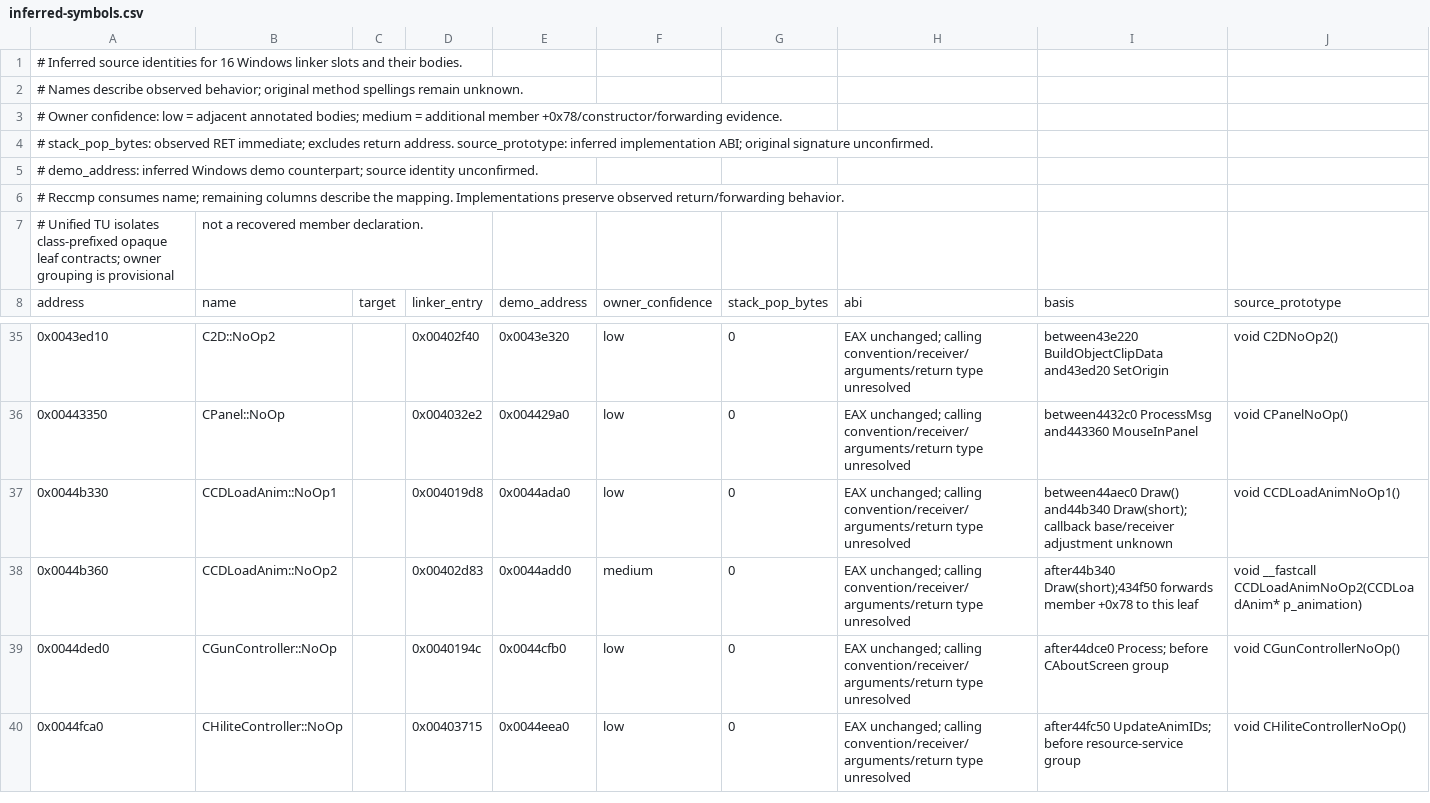
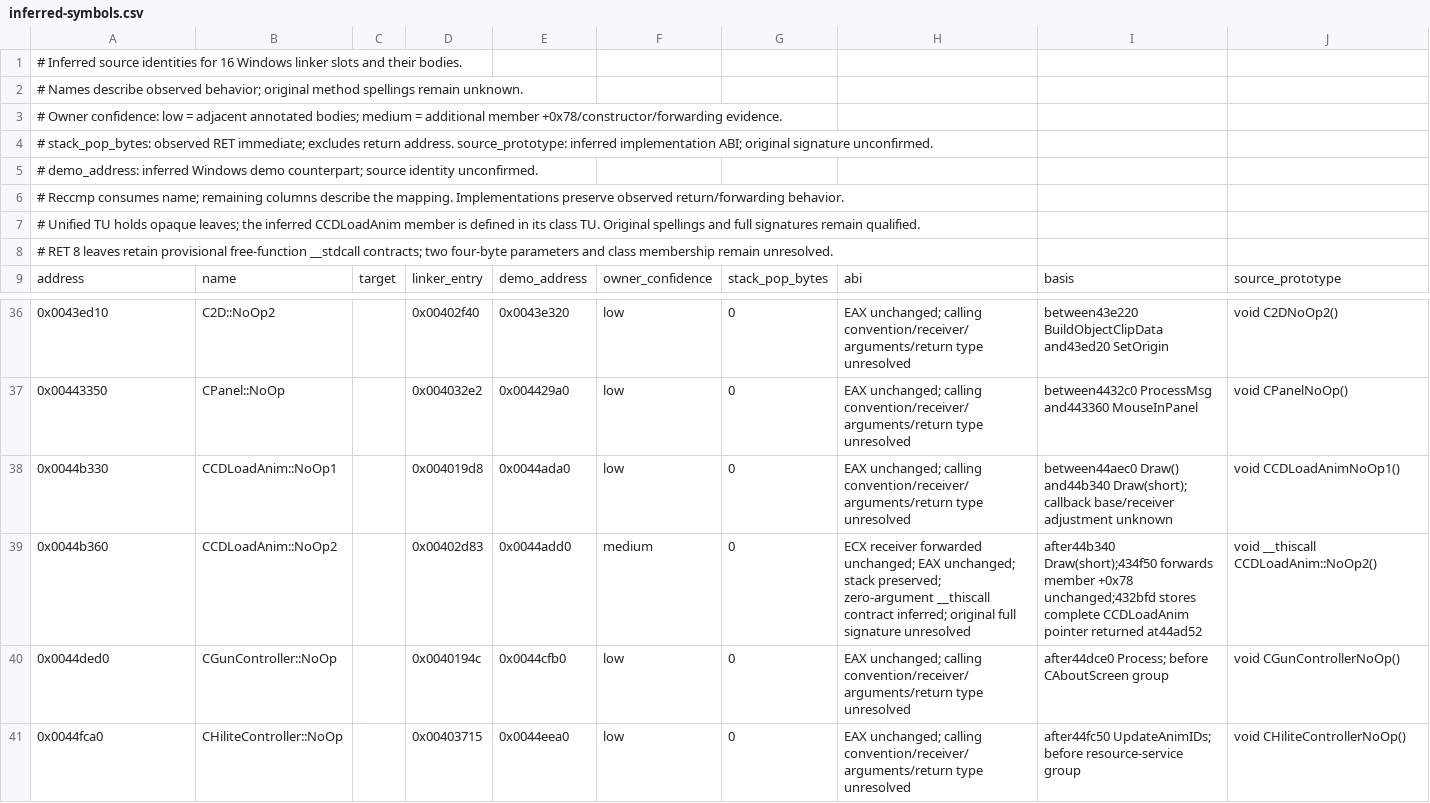
Before and after one commit to vonhoff/lemball-decomp, a CSV file: tools/data/inferred-symbols.csv, drawn as a sheet; only a part is shown, gaps mark what is left out.

Commit message:
Reconstruct the inferred loading callback as a CCDLoadAnim member
Replace the ECX fastcall adapter with nonvirtual CCDLoadAnim::NoOp2, declared in the class header and defined in CCDLoadAnim.cpp. Preserve complete-object receiver forwarding and retain qualified identity evidence. Remove the unused adapter header; keep six provisional stdcall contracts for RET 8 leaves.

Body, wrapper and thunks remain exact. Net gain: 24 Exact bytes and 24 Effective bytes; UnLoadAnimation gains 79 bytes while InitialiseScreen loses 55 through an unchanged-body register swap. Refresh reports and native routes. Build, source checks, nine thunk tests and route verification pass; all 413 vtable scores unchanged.

```diff
--- a/tools/data/inferred-symbols.csv
+++ b/tools/data/inferred-symbols.csv
@@ -6,3 +6,4 @@
 # Reccmp consumes name; remaining columns describe the mapping. Implementations preserve observed return/forwarding behavior.
-# Unified TU isolates class-prefixed opaque leaf contracts; owner grouping is provisional, not a recovered member declaration.
+# Unified TU holds opaque leaves; the inferred CCDLoadAnim member is defined in its class TU. Original spellings and full signatures remain qualified.
+# RET 8 leaves retain provisional free-function __stdcall contracts; two four-byte parameters and class membership remain unresolved.
 address,name,target,linker_entry,demo_address,owner_confidence,stack_pop_bytes,abi,basis,source_prototype
@@ -37,3 +38,3 @@ address,name,target,linker_entry,demo_address,owner_confidence,stack_pop_bytes,a
 0x0044b330,CCDLoadAnim::NoOp1,,0x004019d8,0x0044ada0,low,0,EAX unchanged; calling convention/receiver/arguments/return type unresolved,between44aec0 Draw() and44b340 Draw(short); callback base/receiver adjustment unknown,void CCDLoadAnimNoOp1()
-0x0044b360,CCDLoadAnim::NoOp2,,0x00402d83,0x0044add0,medium,0,EAX unchanged; calling convention/receiver/arguments/return type unresolved,after44b340 Draw(short);434f50 forwards member +0x78 to this leaf,void __fastcall CCDLoadAnimNoOp2(CCDLoadAnim* p_animation)
+0x0044b360,CCDLoadAnim::NoOp2,,0x00402d83,0x0044add0,medium,0,ECX receiver forwarded unchanged; EAX unchanged; stack preserved; zero-argument __thiscall contract inferred; original full signature unresolved,after44b340 Draw(short);434f50 forwards member +0x78 unchanged;432bfd stores complete CCDLoadAnim pointer returned at44ad52,void __thiscall CCDLoadAnim::NoOp2()
 0x0044ded0,CGunController::NoOp,,0x0040194c,0x0044cfb0,low,0,EAX unchanged; calling convention/receiver/arguments/return type unresolved,after44dce0 Process; before CAboutScreen group,void CGunControllerNoOp()
```
Also changed, not shown: 7 other files.
